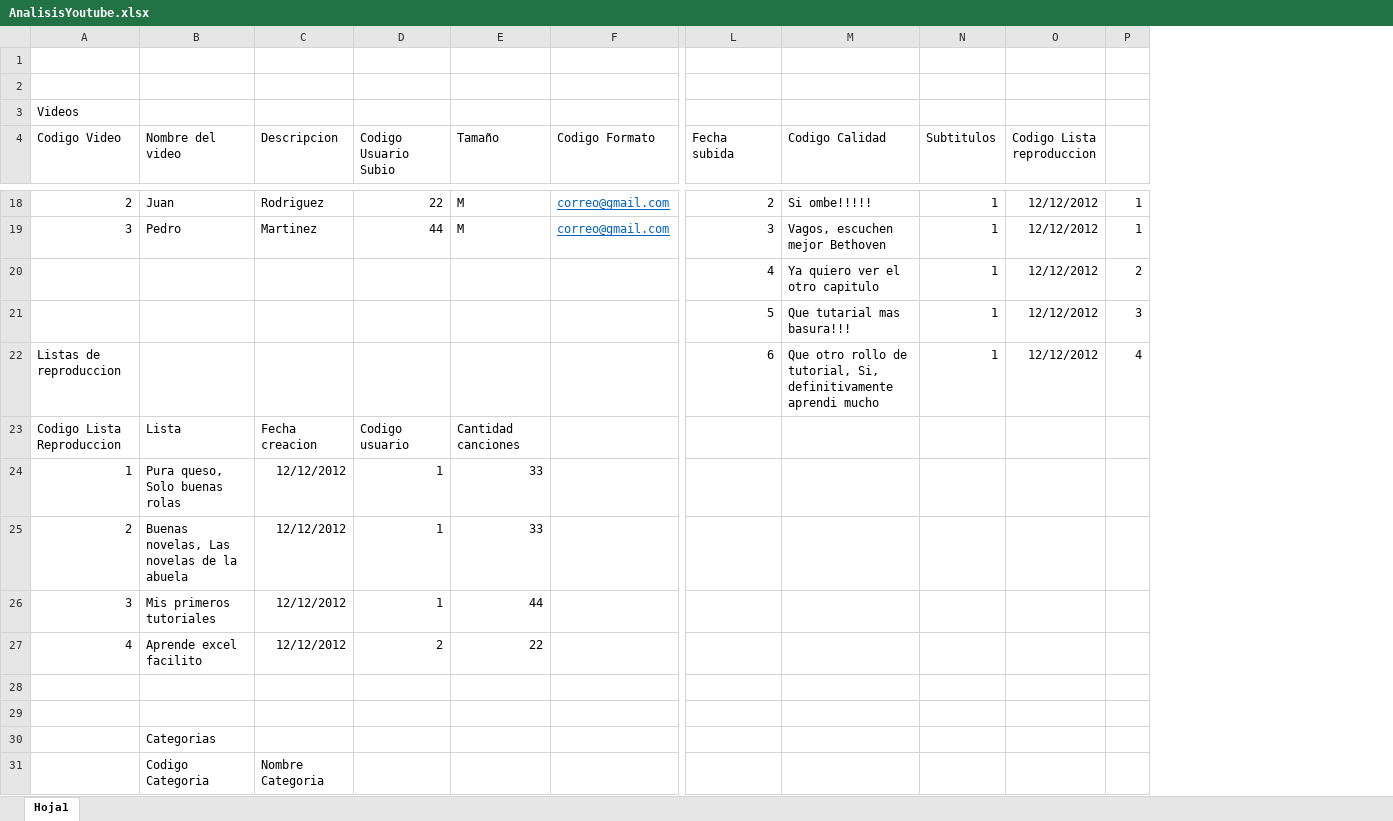
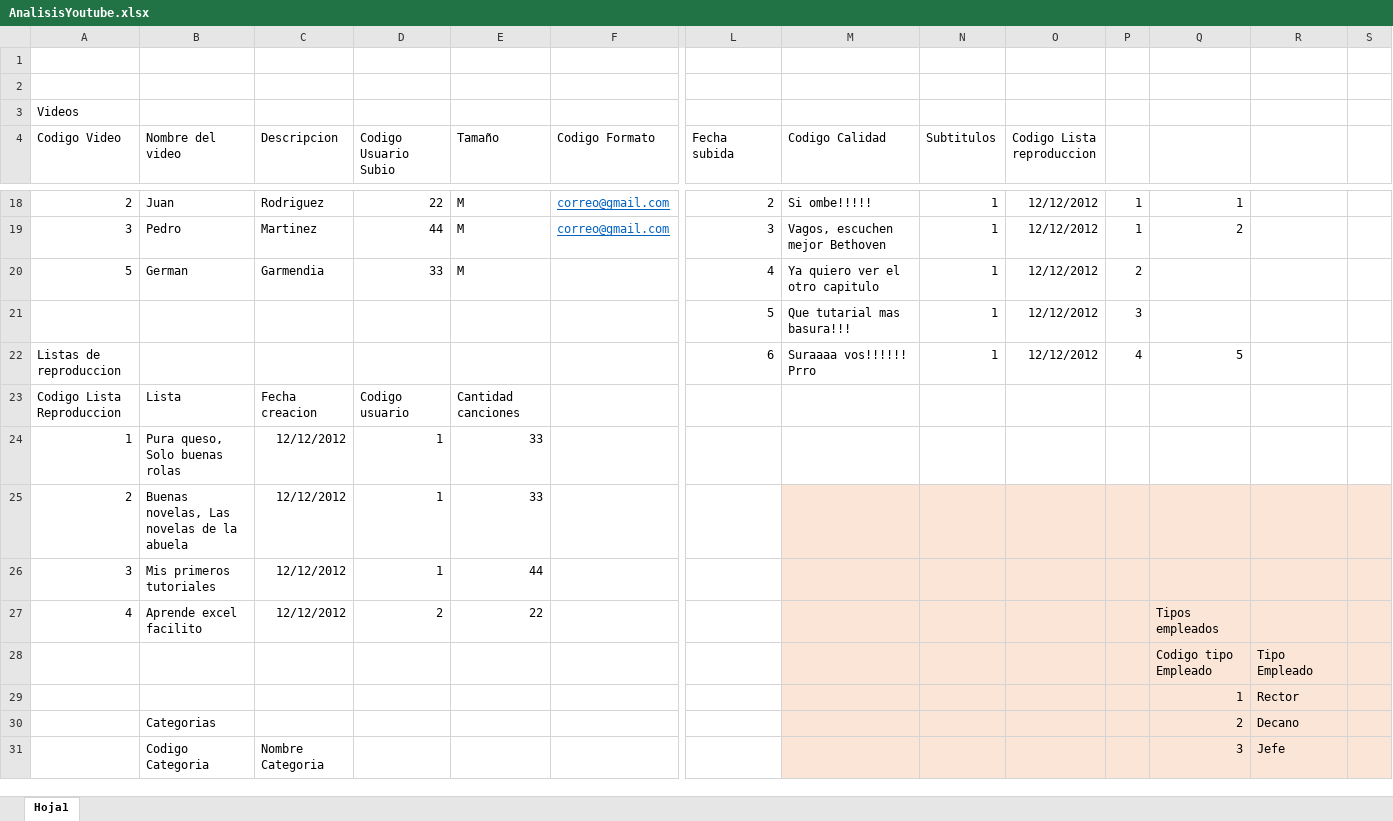
Before and after one commit to JasirCantillano/IS501-II2018, an Excel workbook: UnidadI/AnalisisYoutube.xlsx, sheet Hoja1, drawn as a sheet; only a part is shown, gaps mark what is left out; values as stored, in another font and other column widths than the file's, no borders; rows hold the shown columns only; the diff covers the shown part only; the diff names each change by its address in the sheet, - before the commit and + after, or states it on an @@ line.

Commit message:
Modelo Youtube

```diff
--- a/UnidadI/AnalisisYoutube.xlsx (sheet Hoja1)
+++ b/UnidadI/AnalisisYoutube.xlsx (sheet Hoja1)
+column Q, rows 18-31: 1 | 2 |  |  | 5 |  |  |  |  | Tipos empleados | Codigo tipo Empleado | 1 | 2 | 3
+column R, rows 28-31: Tipo Empleado | Rector | Decano | Jefe
+column S, empty
-A20 (Codigo Video): (empty)
+A20 (Codigo Video): 5
-B20 (Nombre del video): (empty)
+B20 (Nombre del video): German
-C20 (Descripcion): (empty)
+C20 (Descripcion): Garmendia
-D20 (Codigo Usuario Subio): (empty)
+D20 (Codigo Usuario Subio): 33
-E20 (Tamaño): (empty)
+E20 (Tamaño): M
-M22 (Codigo Calidad): Que otro rollo de tutorial, Si, definitivamente aprendi mucho
+M22 (Codigo Calidad): Suraaaa vos!!!!!! Prro
-M25:P31 fill: none
+M25:P31 fill: #FBE5D6
-row 28: (empty)
+row 28:  |  |  |  |  |  |  |  |  |  |  | Codigo tipo Empleado | Tipo Empleado
-row 29: (empty)
+row 29:  |  |  |  |  |  |  |  |  |  |  | 1 | Rector
```
Also changed, not shown: 63 added rows, 14 edited cells and cell formats elsewhere in this sheet, 51 other files.
